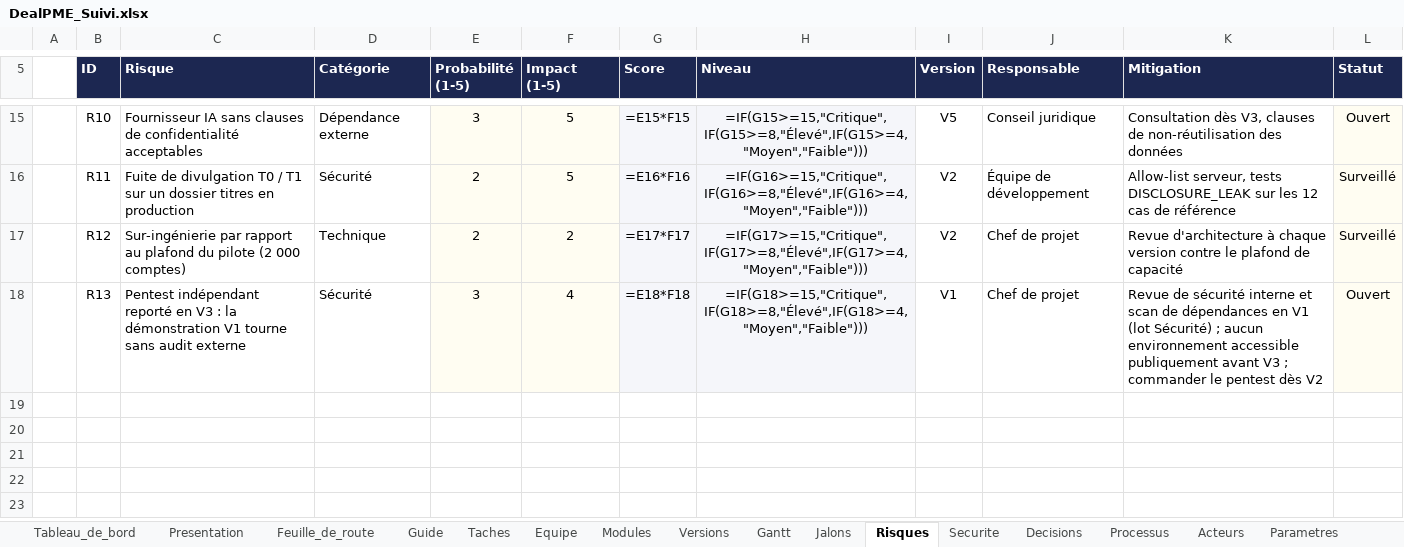
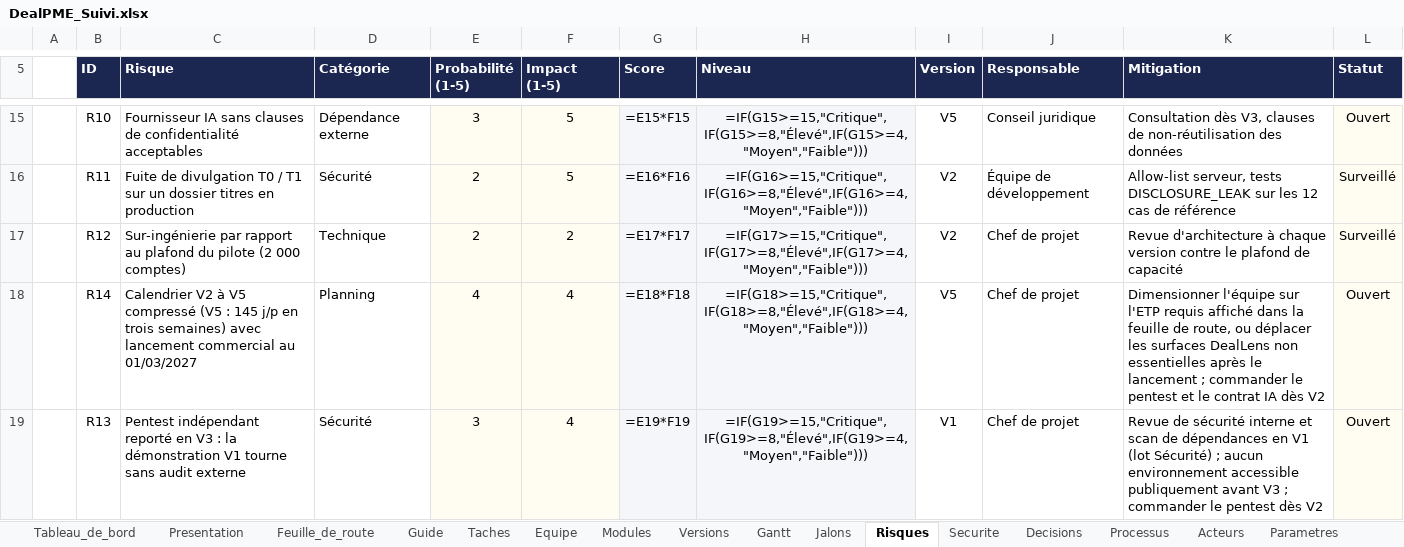
Before and after one commit to fless-lab/dealpme, an Excel workbook: DealPME_Suivi.xlsx, sheet Risques, drawn as a sheet; only a part is shown, gaps mark what is left out; values as stored, in another font and other column widths than the file's, no borders; formulas without a stored value are shown as written; conditional formats not drawn; addresses are those after the commit; the diff names each change by its address in the sheet, - before the commit and + after, or states it on an @@ line.

```diff
--- a/DealPME_Suivi.xlsx (sheet Risques)
+++ b/DealPME_Suivi.xlsx (sheet Risques)
+row 18:  | R14 | Calendrier V2 à V5 compressé (V5 : 145 j/p en trois semaines) avec lancement commercial au 01/03/2027 | Planning | 4 | 4 | =E18*F18 | =IF(G18>=15,"Critique",IF(G18>=8,"Élevé",IF(G18>=4,"Moyen","Faible"))) | V5 | Chef de projet | Dimensionner l'équipe sur l'ETP requis affiché dans la feuille de route, ou déplacer les surfaces DealLens non essentielles après le lancement ; commander le pentest et le contrat IA dès V2 | Ouvert
-G19 (Score): =E18*F18
+G19 (Score): =E19*F19
-H19 (Niveau): =IF(G18>=15,"Critique",IF(G18>=8,"Élevé",IF(G18>=4,"Moyen","Faible")))
+H19 (Niveau): =IF(G19>=15,"Critique",IF(G19>=8,"Élevé",IF(G19>=4,"Moyen","Faible")))
```
Also changed, not shown: sheet Taches, sheet Jalons, sheet Versions, sheet Tableau_de_bord, hidden cells, 1 other file.
